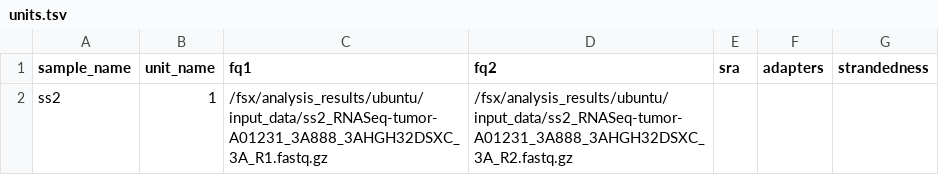
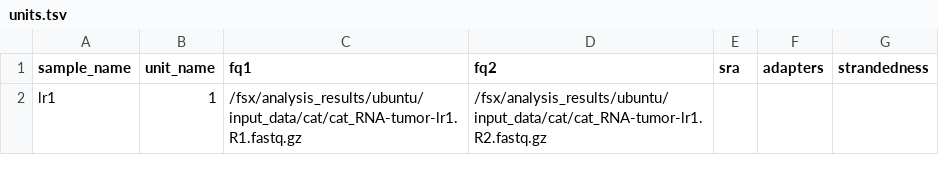
Before and after one commit to snakemake-workflows/rna-seq-star-deseq2, a TSV file: config/units.tsv, drawn as a sheet; removed rows and columns are numbered as before the commit, all else as after; the diff names each change by its address in the sheet, - before the commit and + after, or states it on an @@ line.

```diff
--- a/config/units.tsv
+++ b/config/units.tsv
-row 2: ss2 | 1 | /fsx/analysis_results/ubuntu/input_data/ss2_RNASeq-tumor-A01231_3A888_3AHGH32DSXC_3A_R1.fastq.gz | /fsx/analysis_results/ubuntu/input_data/ss2_RNASeq-tumor-A01231_3A888_3AHGH32DSXC_3A_R2.fastq.gz
+row 2: lr1 | 1 | /fsx/analysis_results/ubuntu/input_data/cat/cat_RNA-tumor-lr1.R1.fastq.gz | /fsx/analysis_results/ubuntu/input_data/cat/cat_RNA-tumor-lr1.R2.fastq.gz
```
Also changed, not shown: 2 other files.
